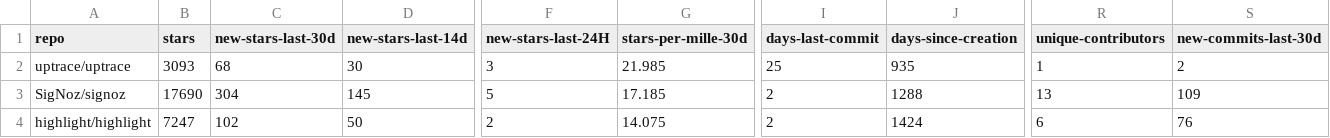
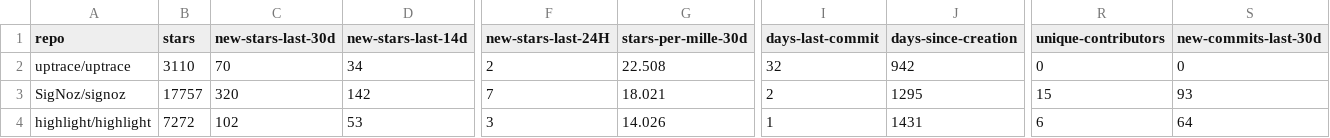
Before and after one commit to emanuelef/observability-tools-github-stats, a CSV file: analysis-latest.csv, drawn as a sheet; only a part is shown, gaps mark what is left out; the diff covers the shown part only; the diff names each change by its address in the sheet, - before the commit and + after, or states it on an @@ line.

```diff
--- a/analysis-latest.csv
+++ b/analysis-latest.csv
-B2 (stars): 3093
+B2 (stars): 3110
-C2 (new-stars-last-30d): 68
+C2 (new-stars-last-30d): 70
-D2 (new-stars-last-14d): 30
+D2 (new-stars-last-14d): 34
-F2 (new-stars-last-24H): 3
+F2 (new-stars-last-24H): 2
-G2 (stars-per-mille-30d): 21.985
+G2 (stars-per-mille-30d): 22.508
-I2 (days-last-commit): 25
+I2 (days-last-commit): 32
-J2 (days-since-creation): 935
+J2 (days-since-creation): 942
-R2 (unique-contributors): 1
+R2 (unique-contributors): 0
-S2 (new-commits-last-30d): 2
+S2 (new-commits-last-30d): 0
-B3 (stars): 17690
+B3 (stars): 17757
-C3 (new-stars-last-30d): 304
+C3 (new-stars-last-30d): 320
-D3 (new-stars-last-14d): 145
+D3 (new-stars-last-14d): 142
-F3 (new-stars-last-24H): 5
+F3 (new-stars-last-24H): 7
-G3 (stars-per-mille-30d): 17.185
+G3 (stars-per-mille-30d): 18.021
-J3 (days-since-creation): 1288
+J3 (days-since-creation): 1295
-R3 (unique-contributors): 13
+R3 (unique-contributors): 15
-S3 (new-commits-last-30d): 109
+S3 (new-commits-last-30d): 93
-B4 (stars): 7247
+B4 (stars): 7272
-D4 (new-stars-last-14d): 50
+D4 (new-stars-last-14d): 53
-F4 (new-stars-last-24H): 2
+F4 (new-stars-last-24H): 3
-G4 (stars-per-mille-30d): 14.075
+G4 (stars-per-mille-30d): 14.026
-I4 (days-last-commit): 2
+I4 (days-last-commit): 1
-J4 (days-since-creation): 1424
+J4 (days-since-creation): 1431
-S4 (new-commits-last-30d): 76
+S4 (new-commits-last-30d): 64
```
Also changed, not shown: 93 edited cells elsewhere in this file, 3 other files.
